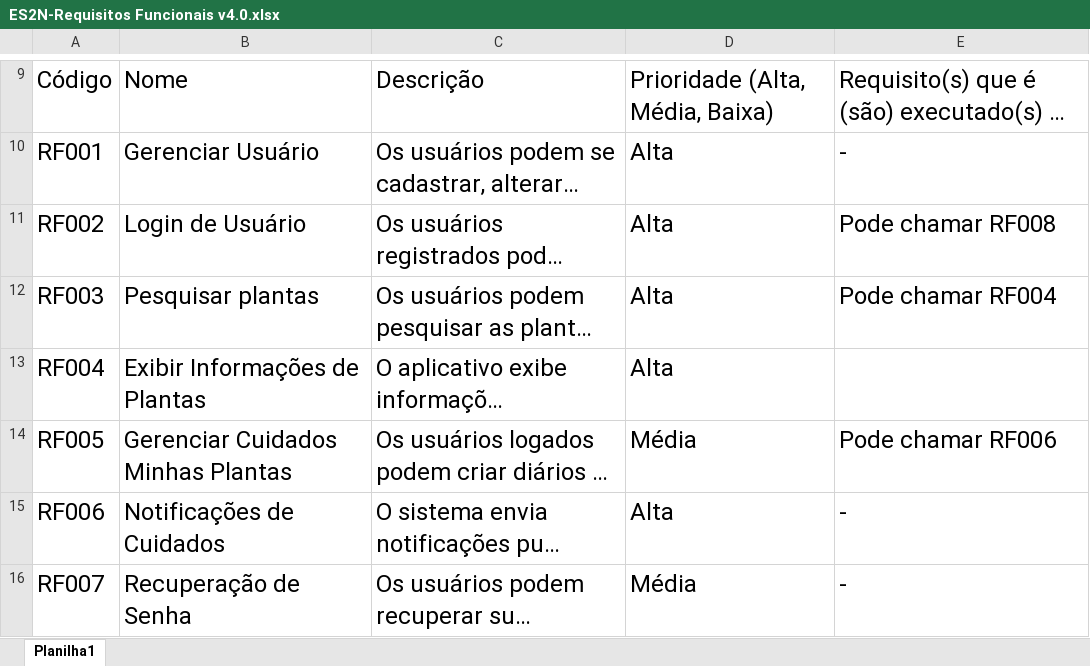
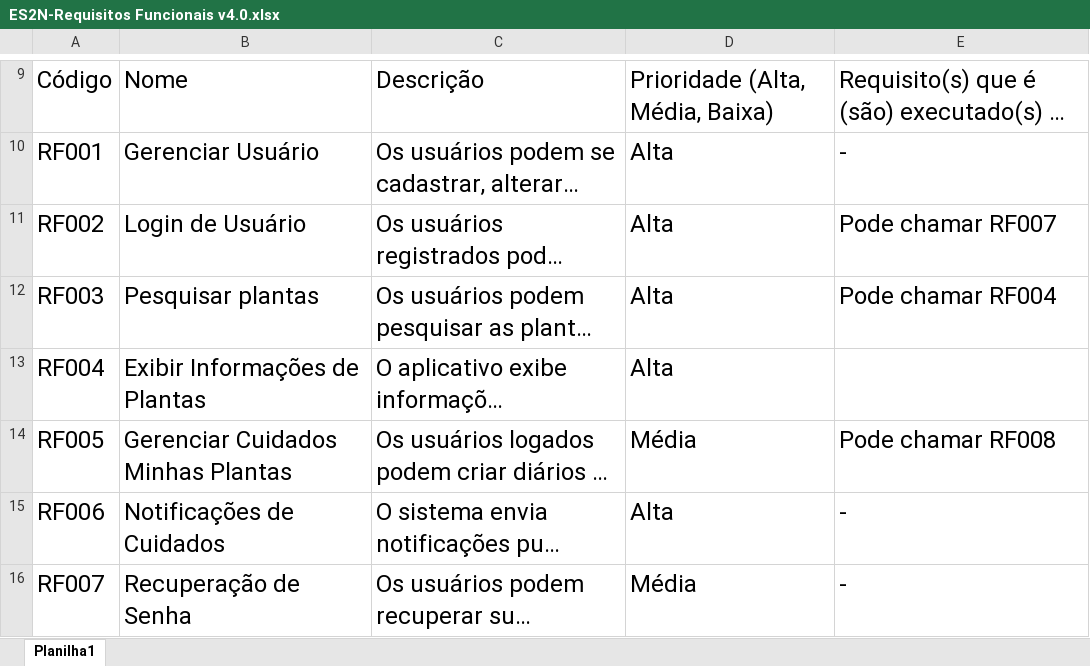
Before and after one commit to RavenaCamargo/DropTable, an Excel workbook: ES2N-Requisitos Funcionais v4.0.xlsx, sheet Planilha1, drawn as a sheet; only a part is shown, gaps mark what is left out; long unchanged cells end in …; values as stored, in another font and other column widths than the file's, no borders; the diff names each change by its address in the sheet, - before the commit and + after, or states it on an @@ line.

Commit message:
Add files via upload

```diff
--- a/ES2N-Requisitos Funcionais v4.0.xlsx (sheet Planilha1)
+++ b/ES2N-Requisitos Funcionais v4.0.xlsx (sheet Planilha1)
-E11: Pode chamar RF008
+E11: Pode chamar RF007
-E14: Pode chamar RF006
+E14: Pode chamar RF008
```
